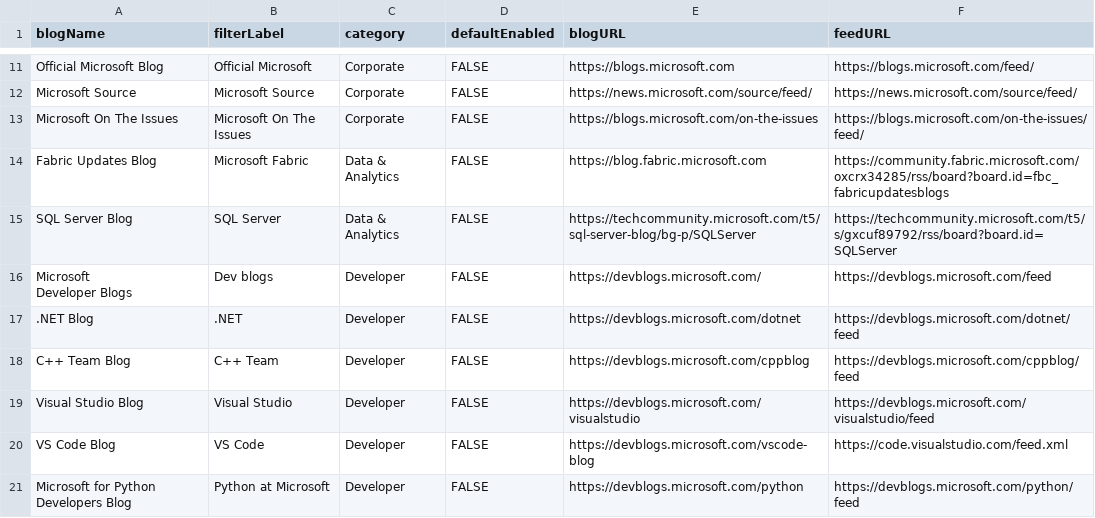
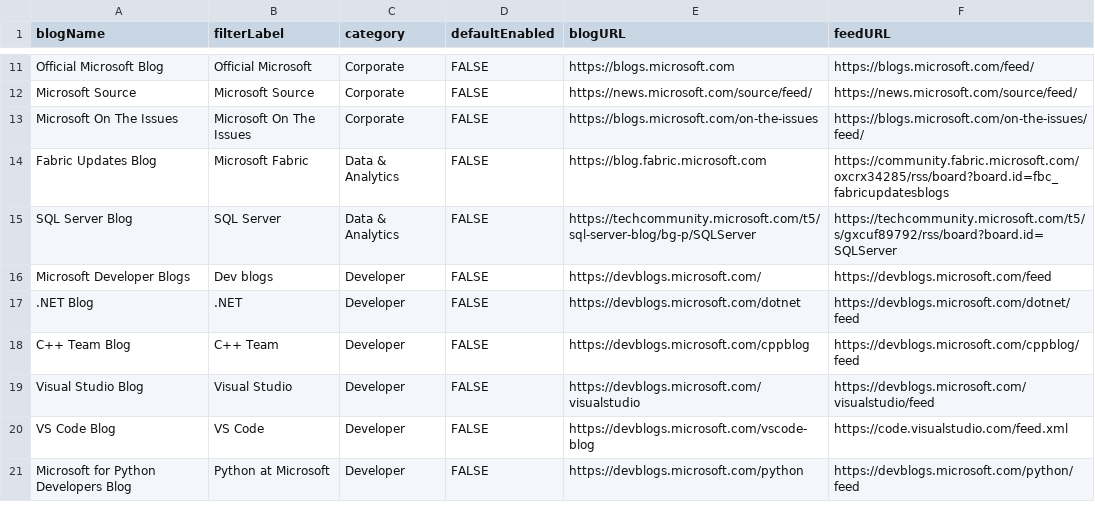
Before and after one commit to cloudhal/365Reader, a CSV file: feeds.csv, drawn as a sheet; only a part is shown, gaps mark what is left out.

Commit message:
Fix feed

```diff
--- a/feeds.csv
+++ b/feeds.csv
@@ -15,4 +15,3 @@ Fabric Updates Blog,Microsoft Fabric ,Data & Analytics,FALSE,https://blog.fabric
 SQL Server Blog,SQL Server ,Data & Analytics,FALSE,https://techcommunity.microsoft.com/t5/sql-server-blog/bg-p/SQLServer,https://techcommunity.microsoft.com/t5/s/gxcuf89792/rss/board?board.id=SQLServer
-"Microsoft
-Developer Blogs",Dev blogs,Developer,FALSE,https://devblogs.microsoft.com/,https://devblogs.microsoft.com/feed
+"Microsoft Developer Blogs",Dev blogs,Developer,FALSE,https://devblogs.microsoft.com/,https://devblogs.microsoft.com/feed
 .NET Blog,.NET ,Developer,FALSE,https://devblogs.microsoft.com/dotnet,https://devblogs.microsoft.com/dotnet/feed
```
